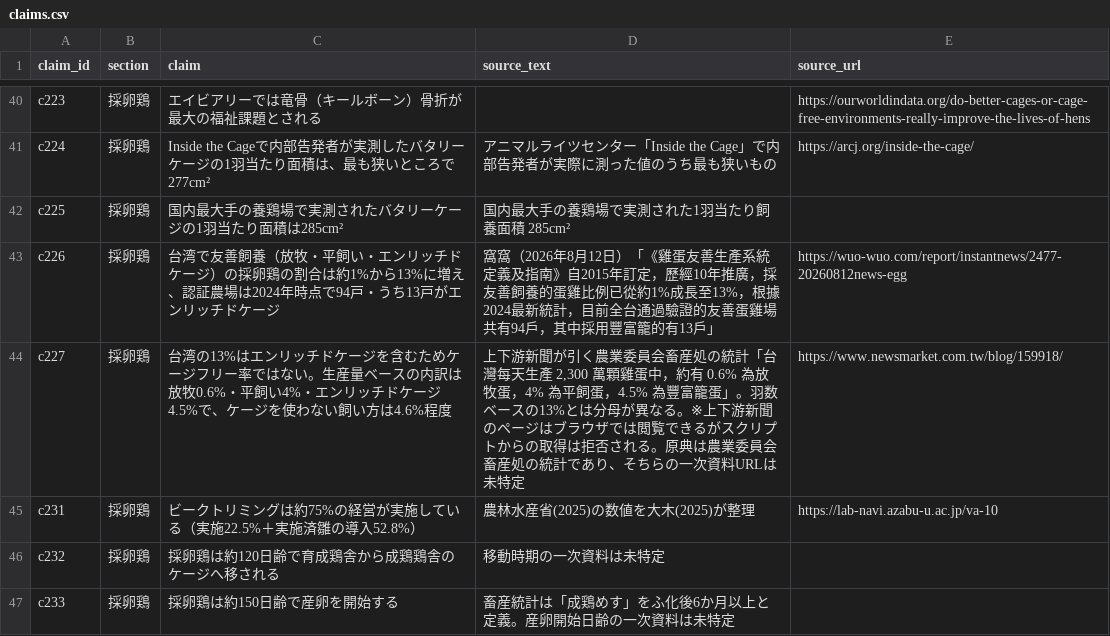
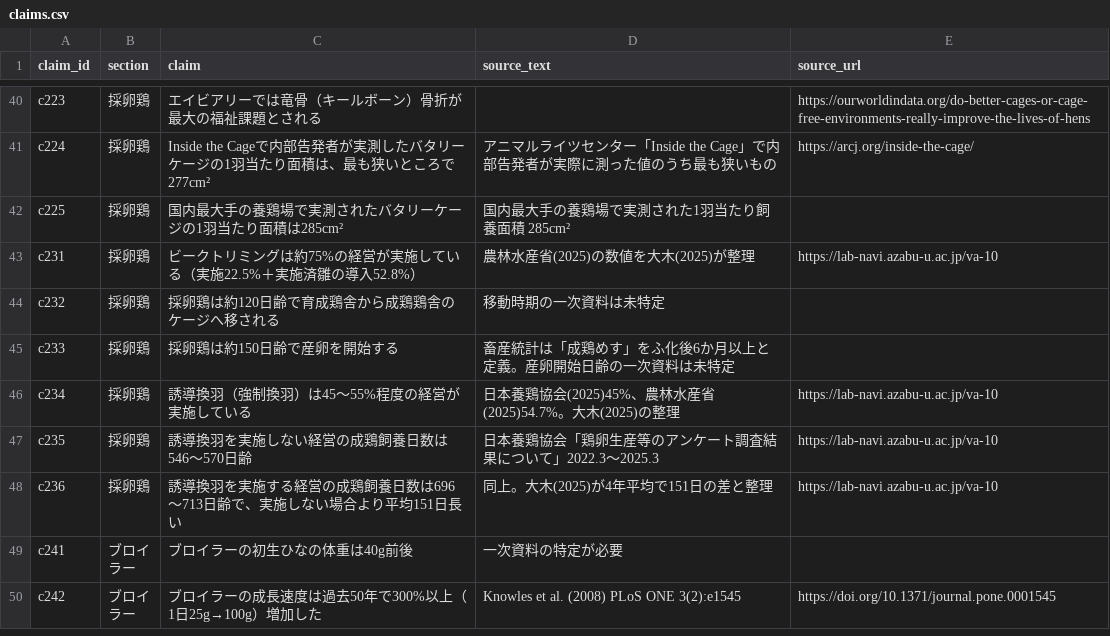
Before and after one commit to arc-facts/e-stat_animal-welfare, a CSV file: data/claims.csv, drawn as a sheet; only a part is shown, gaps mark what is left out; the shorter side is filled out with more unchanged rows; the diff names each change by its address in the sheet, - before the commit and + after, or states it on an @@ line.

```diff
--- a/data/claims.csv
+++ b/data/claims.csv
-row 43: c226 | 採卵鶏 | 台湾で友善飼養（放牧・平飼い・エンリッチドケージ）の採卵鶏の割合は約1%から13%に増え、認証農場は2024年時点で94戸・うち13戸がエンリッチドケージ | 窩窩（2026年8月12日）「《雞蛋友善生產系統定義及指南》自2015年訂定，歷經10年推廣，採友善飼養的蛋雞比例已從約1%成長至13%，根據2024最新統計，目前全台通過驗證的友善蛋雞場共有94戶，其中採用豐富籠的有13戶」 | https://wuo-wuo.com/report/instantnews/2477-20260812news-egg
-row 44: c227 | 採卵鶏 | 台湾の13%はエンリッチドケージを含むためケージフリー率ではない。生産量ベースの内訳は放牧0.6%・平飼い4%・エンリッチドケージ4.5%で、ケージを使わない飼い方は4.6%程度 | 上下游新聞が引く農業委員会畜産処の統計「台灣每天生產 2,300 萬顆雞蛋中，約有 0.6% 為放牧蛋，4% 為平飼蛋，4.5% 為豐富籠蛋」。羽数ベースの13%とは分母が異なる。※上下游新聞のページはブラウザでは閲覧できるがスクリプトからの取得は拒否される。原典は農業委員会畜産処の統計であり、そちらの一次資料URLは未特定 | https://www.newsmarket.com.tw/blog/159918/
```
Also changed, not shown: 1 other file.
